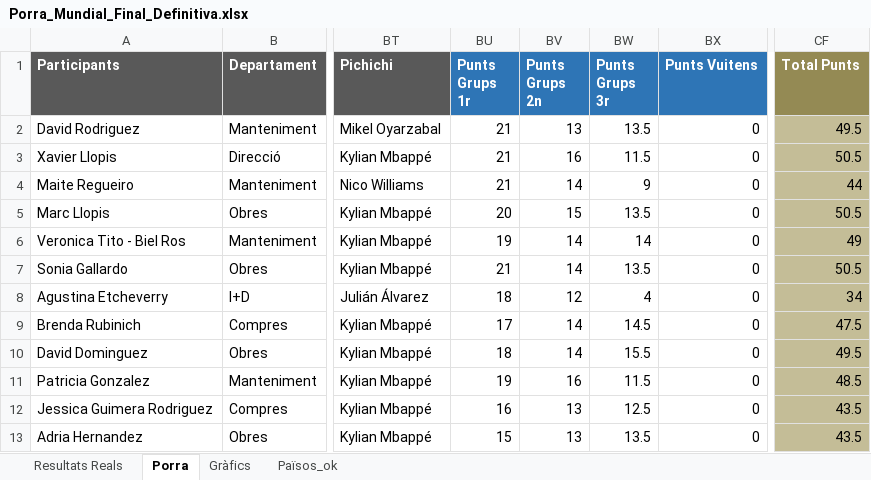
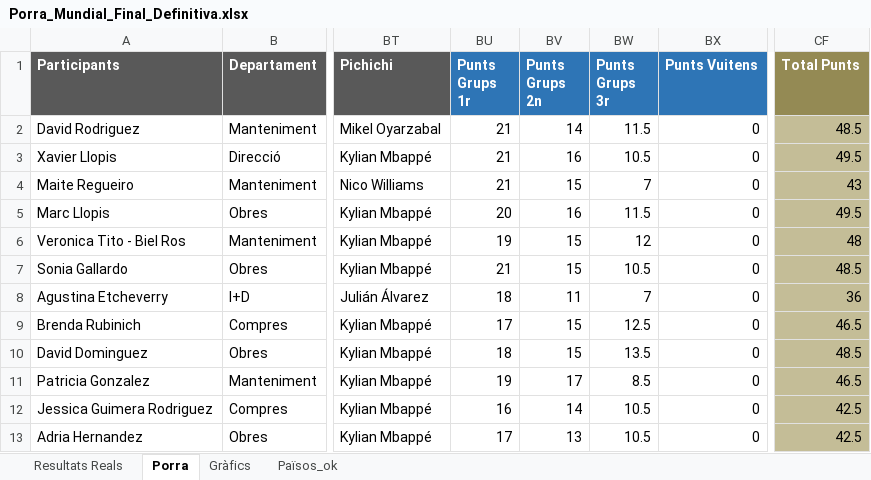
Before and after one commit to marcllopisraja-crypto/Porra_Mundial_2026_Constraula, an Excel workbook: Porra_Mundial_Final_Definitiva.xlsx, sheet Porra, drawn as a sheet; only a part is shown, gaps mark what is left out; values as stored, in another font and other column widths than the file's, no borders; the diff covers the shown part only; the diff names each change by its address in the sheet, - before the commit and + after, or states it on an @@ line.

Commit message:
Add files via upload

```diff
--- a/Porra_Mundial_Final_Definitiva.xlsx (sheet Porra)
+++ b/Porra_Mundial_Final_Definitiva.xlsx (sheet Porra)
-BV2 (Punts Grups 2n): 13
+BV2 (Punts Grups 2n): 14
-BW2 (Punts Grups 3r): 13.5
+BW2 (Punts Grups 3r): 11.5
-CF2 (Total Punts): 49.5
+CF2 (Total Punts): 48.5
-BW3 (Punts Grups 3r): 11.5
+BW3 (Punts Grups 3r): 10.5
-CF3 (Total Punts): 50.5
+CF3 (Total Punts): 49.5
-BV4 (Punts Grups 2n): 14
+BV4 (Punts Grups 2n): 15
-BW4 (Punts Grups 3r): 9
+BW4 (Punts Grups 3r): 7
-CF4 (Total Punts): 44
+CF4 (Total Punts): 43
-BV5 (Punts Grups 2n): 15
+BV5 (Punts Grups 2n): 16
-BW5 (Punts Grups 3r): 13.5
+BW5 (Punts Grups 3r): 11.5
-CF5 (Total Punts): 50.5
+CF5 (Total Punts): 49.5
-BV6:BV7 (Punts Grups 2n): 14
+BV6:BV7 (Punts Grups 2n): 15
-BW6 (Punts Grups 3r): 14
+BW6 (Punts Grups 3r): 12
-CF6 (Total Punts): 49
+CF6 (Total Punts): 48
-BW7 (Punts Grups 3r): 13.5
+BW7 (Punts Grups 3r): 10.5
-CF7 (Total Punts): 50.5
+CF7 (Total Punts): 48.5
-BV8 (Punts Grups 2n): 12
+BV8 (Punts Grups 2n): 11
-BW8 (Punts Grups 3r): 4
+BW8 (Punts Grups 3r): 7
-CF8 (Total Punts): 34
+CF8 (Total Punts): 36
-BV9:BV10 (Punts Grups 2n): 14
+BV9:BV10 (Punts Grups 2n): 15
-BW9 (Punts Grups 3r): 14.5
+BW9 (Punts Grups 3r): 12.5
-CF9 (Total Punts): 47.5
+CF9 (Total Punts): 46.5
-BW10 (Punts Grups 3r): 15.5
+BW10 (Punts Grups 3r): 13.5
-CF10 (Total Punts): 49.5
+CF10 (Total Punts): 48.5
-BV11 (Punts Grups 2n): 16
+BV11 (Punts Grups 2n): 17
-BW11 (Punts Grups 3r): 11.5
+BW11 (Punts Grups 3r): 8.5
-CF11 (Total Punts): 48.5
+CF11 (Total Punts): 46.5
-BV12 (Punts Grups 2n): 13
+BV12 (Punts Grups 2n): 14
-BW12 (Punts Grups 3r): 12.5
+BW12 (Punts Grups 3r): 10.5
-CF12:CF13 (Total Punts): 43.5
+CF12:CF13 (Total Punts): 42.5
-BU13 (Punts Grups 1r): 15
+BU13 (Punts Grups 1r): 17
-BW13 (Punts Grups 3r): 13.5
+BW13 (Punts Grups 3r): 10.5
```
Also changed, not shown: 99 edited cells elsewhere in this sheet, sheet Resultats Reals.
